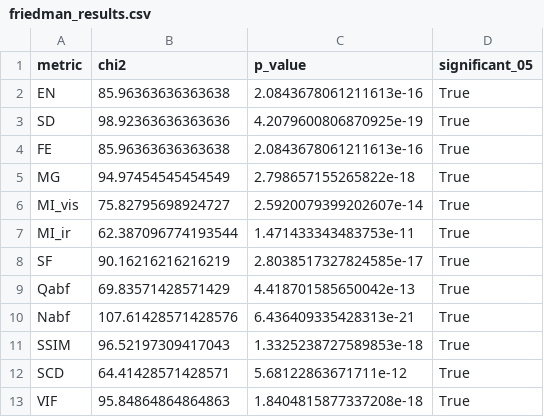
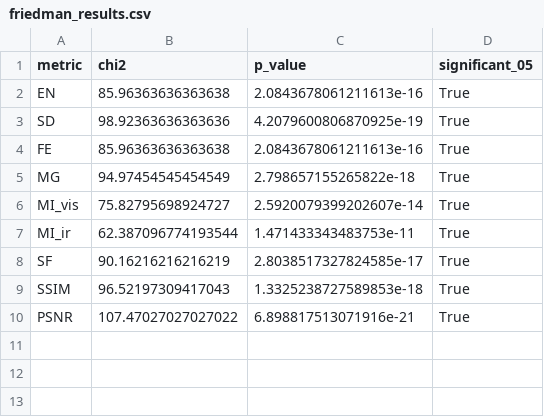
Before and after one commit to YanBajac/TFM_Fusion_Imagenes_Propuesta_Oficial, a CSV file: experiments/results/metrics_reports/friedman_results.csv, drawn as a sheet; removed rows and columns are numbered as before the commit, all else as after; the diff names each change by its address in the sheet, - before the commit and + after, or states it on an @@ line.

```diff
--- a/experiments/results/metrics_reports/friedman_results.csv
+++ b/experiments/results/metrics_reports/friedman_results.csv
-row 9: Qabf | 69.83571428571429 | 4.418701585650042e-13 | True
-row 10: Nabf | 107.61428571428576 | 6.436409335428313e-21 | True
-row 12: SCD | 64.41428571428571 | 5.68122863671711e-12 | True
-row 13: VIF | 95.84864864864863 | 1.8404815877337208e-18 | True
+row 10: PSNR | 107.47027027027022 | 6.898817513071916e-21 | True
```
Also changed, not shown: experiments/results/metrics_reports/descriptive_means.csv, experiments/results/metrics_reports/ranking_methods.csv, 2 other files.
